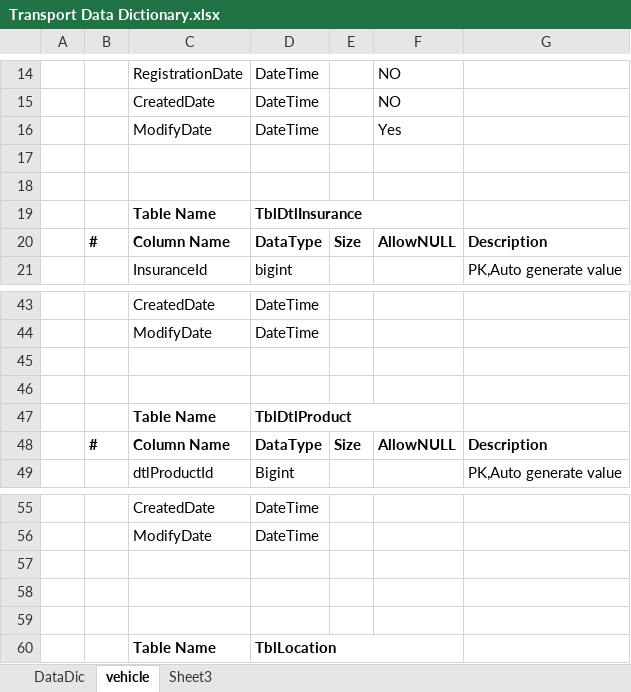
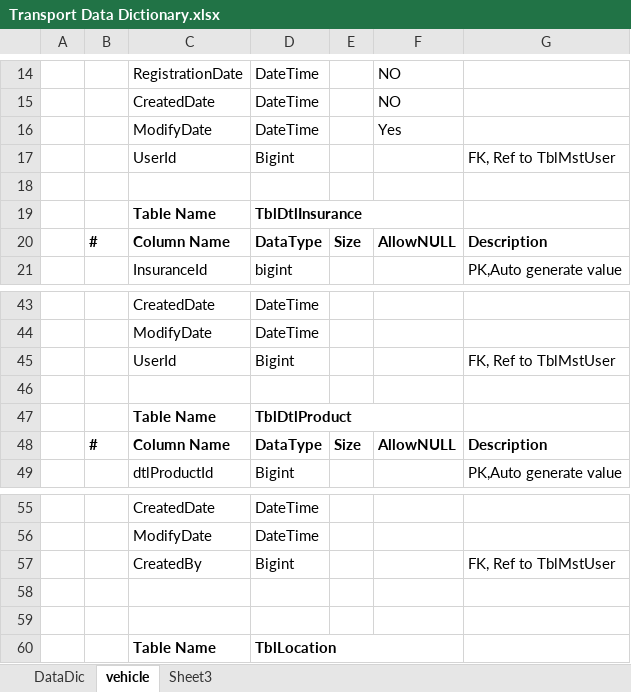
Before and after one commit to patelnikhilg/QTrans, an Excel workbook: Document/Transport Data Dictionary.xlsx, sheet vehicle, drawn as a sheet; only a part is shown, gaps mark what is left out; values as stored, in another font and other column widths than the file's, no borders; the diff names each change by its address in the sheet, - before the commit and + after, or states it on an @@ line.

Commit message:
Made changes in Vehicle and product module

```diff
--- a/Document/Transport Data Dictionary.xlsx (sheet vehicle)
+++ b/Document/Transport Data Dictionary.xlsx (sheet vehicle)
-row 17: (empty)
+row 17:  |  | UserId | Bigint |  |  | FK, Ref to TblMstUser
-row 45: (empty)
+row 45:  |  | UserId | Bigint |  |  | FK, Ref to TblMstUser
-row 57: (empty)
+row 57:  |  | CreatedBy | Bigint |  |  | FK, Ref to TblMstUser
```
Also changed, not shown: sheet Sheet3, 8 other files.
